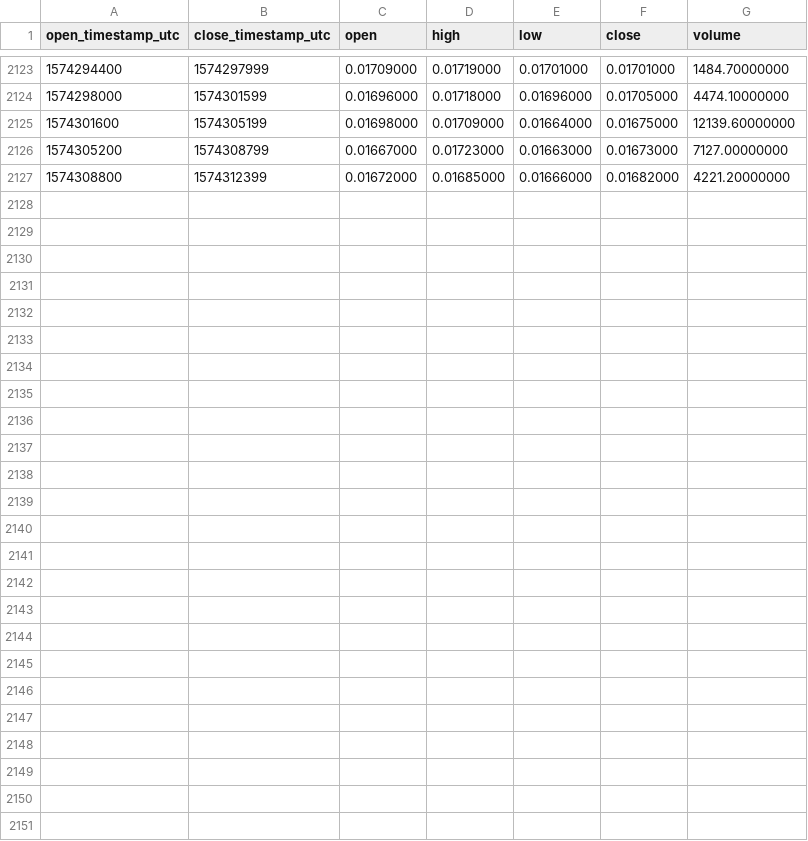
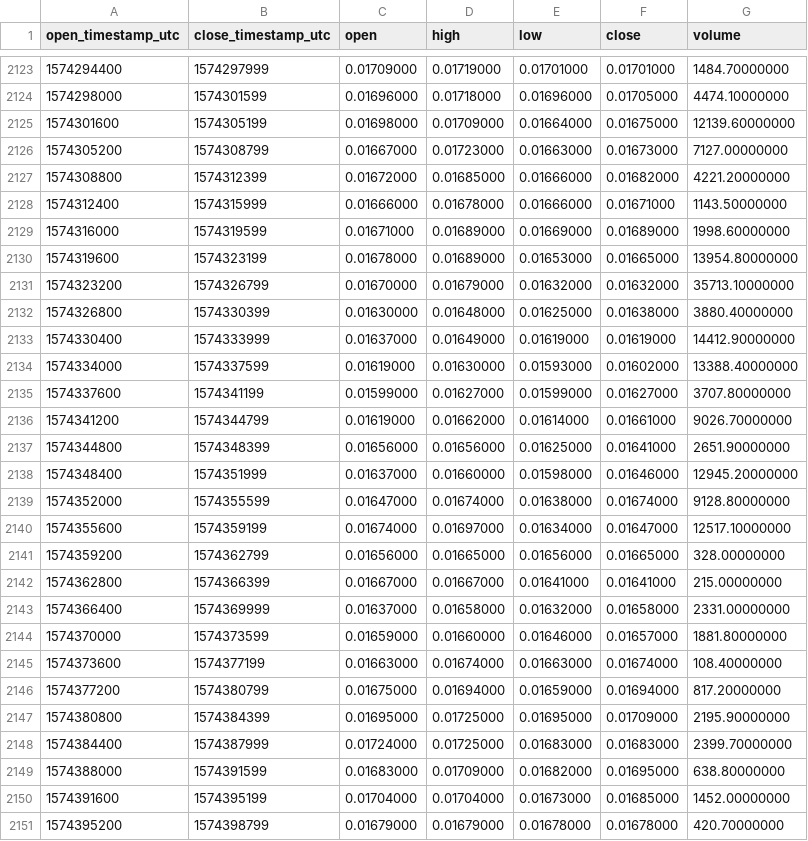
Before and after one commit to cryptobigbro/binance-TOMOBNB, a CSV file: binance-TOMOBNB-1h.csv, drawn as a sheet; only a part is shown, gaps mark what is left out; the diff names each change by its address in the sheet, - before the commit and + after, or states it on an @@ line.

Commit message:
Update OHLCV data.

```diff
--- a/binance-TOMOBNB-1h.csv
+++ b/binance-TOMOBNB-1h.csv
+row 2128: 1574312400 | 1574315999 | 0.01666000 | 0.01678000 | 0.01666000 | 0.01671000 | 1143.50000000
+row 2129: 1574316000 | 1574319599 | 0.01671000 | 0.01689000 | 0.01669000 | 0.01689000 | 1998.60000000
+row 2130: 1574319600 | 1574323199 | 0.01678000 | 0.01689000 | 0.01653000 | 0.01665000 | 13954.80000000
+row 2131: 1574323200 | 1574326799 | 0.01670000 | 0.01679000 | 0.01632000 | 0.01632000 | 35713.10000000
+row 2132: 1574326800 | 1574330399 | 0.01630000 | 0.01648000 | 0.01625000 | 0.01638000 | 3880.40000000
+row 2133: 1574330400 | 1574333999 | 0.01637000 | 0.01649000 | 0.01619000 | 0.01619000 | 14412.90000000
+row 2134: 1574334000 | 1574337599 | 0.01619000 | 0.01630000 | 0.01593000 | 0.01602000 | 13388.40000000
+row 2135: 1574337600 | 1574341199 | 0.01599000 | 0.01627000 | 0.01599000 | 0.01627000 | 3707.80000000
+row 2136: 1574341200 | 1574344799 | 0.01619000 | 0.01662000 | 0.01614000 | 0.01661000 | 9026.70000000
+row 2137: 1574344800 | 1574348399 | 0.01656000 | 0.01656000 | 0.01625000 | 0.01641000 | 2651.90000000
+row 2138: 1574348400 | 1574351999 | 0.01637000 | 0.01660000 | 0.01598000 | 0.01646000 | 12945.20000000
+row 2139: 1574352000 | 1574355599 | 0.01647000 | 0.01674000 | 0.01638000 | 0.01674000 | 9128.80000000
+row 2140: 1574355600 | 1574359199 | 0.01674000 | 0.01697000 | 0.01634000 | 0.01647000 | 12517.10000000
+row 2141: 1574359200 | 1574362799 | 0.01656000 | 0.01665000 | 0.01656000 | 0.01665000 | 328.00000000
+row 2142: 1574362800 | 1574366399 | 0.01667000 | 0.01667000 | 0.01641000 | 0.01641000 | 215.00000000
+row 2143: 1574366400 | 1574369999 | 0.01637000 | 0.01658000 | 0.01632000 | 0.01658000 | 2331.00000000
+row 2144: 1574370000 | 1574373599 | 0.01659000 | 0.01660000 | 0.01646000 | 0.01657000 | 1881.80000000
+row 2145: 1574373600 | 1574377199 | 0.01663000 | 0.01674000 | 0.01663000 | 0.01674000 | 108.40000000
+row 2146: 1574377200 | 1574380799 | 0.01675000 | 0.01694000 | 0.01659000 | 0.01694000 | 817.20000000
+row 2147: 1574380800 | 1574384399 | 0.01695000 | 0.01725000 | 0.01695000 | 0.01709000 | 2195.90000000
+row 2148: 1574384400 | 1574387999 | 0.01724000 | 0.01725000 | 0.01683000 | 0.01683000 | 2399.70000000
+row 2149: 1574388000 | 1574391599 | 0.01683000 | 0.01709000 | 0.01682000 | 0.01695000 | 638.80000000
+row 2150: 1574391600 | 1574395199 | 0.01704000 | 0.01704000 | 0.01673000 | 0.01685000 | 1452.00000000
+row 2151: 1574395200 | 1574398799 | 0.01679000 | 0.01679000 | 0.01678000 | 0.01678000 | 420.70000000
```
Also changed, not shown: binance-TOMOBNB-1d.csv.
